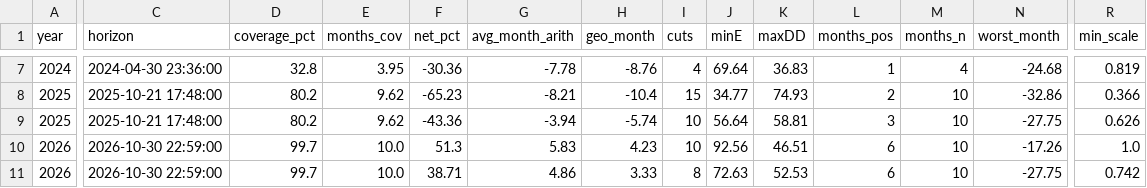
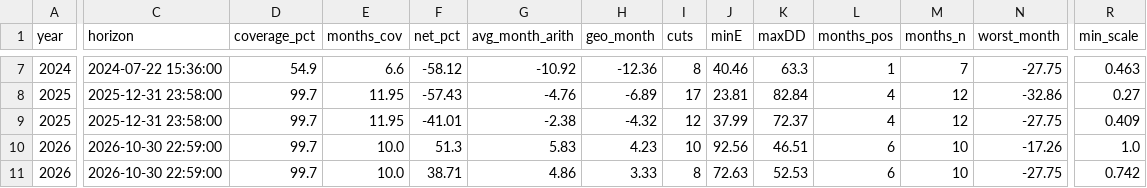
Before and after one commit to nadavsbz/jev-xauusd, a CSV file: docs/agents/grok_data/t400/t400_years.csv, drawn as a sheet; only a part is shown, gaps mark what is left out; removed rows and columns are numbered as before the commit, all else as after; rows hold the shown columns only; the diff covers the shown part only; the diff names each change by its address in the sheet, - before the commit and + after, or states it on an @@ line.

```diff
--- a/docs/agents/grok_data/t400/t400_years.csv
+++ b/docs/agents/grok_data/t400/t400_years.csv
-C7 (horizon): 2024-04-30 23:36:00
+C7 (horizon): 2024-07-22 15:36:00
-D7 (coverage_pct): 32.8
+D7 (coverage_pct): 54.9
-E7 (months_cov): 3.95
+E7 (months_cov): 6.6
-F7 (net_pct): -30.36
+F7 (net_pct): -58.12
-G7 (avg_month_arith): -7.78
+G7 (avg_month_arith): -10.92
-H7 (geo_month): -8.76
+H7 (geo_month): -12.36
-I7 (cuts): 4
+I7 (cuts): 8
-J7 (minE): 69.64
+J7 (minE): 40.46
-K7 (maxDD): 36.83
+K7 (maxDD): 63.3
-M7 (months_n): 4
+M7 (months_n): 7
-N7 (worst_month): -24.68
+N7 (worst_month): -27.75
-R7 (min_scale): 0.819
+R7 (min_scale): 0.463
-C8 (horizon): 2025-10-21 17:48:00
+C8 (horizon): 2025-12-31 23:58:00
-D8 (coverage_pct): 80.2
+D8 (coverage_pct): 99.7
-E8 (months_cov): 9.62
+E8 (months_cov): 11.95
-F8 (net_pct): -65.23
+F8 (net_pct): -57.43
-G8 (avg_month_arith): -8.21
+G8 (avg_month_arith): -4.76
-H8 (geo_month): -10.4
+H8 (geo_month): -6.89
-I8 (cuts): 15
+I8 (cuts): 17
-J8 (minE): 34.77
+J8 (minE): 23.81
-K8 (maxDD): 74.93
+K8 (maxDD): 82.84
-L8 (months_pos): 2
+L8 (months_pos): 4
-M8 (months_n): 10
+M8 (months_n): 12
-R8 (min_scale): 0.366
+R8 (min_scale): 0.27
-row 9: 2025 | 2025-10-21 17:48:00 | 80.2 | 9.62 | -43.36 | -3.94 | -5.74 | 10 | 56.64 | 58.81 | 3 | 10 | -27.75 | 0.626
+row 9: 2025 | 2025-12-31 23:58:00 | 99.7 | 11.95 | -41.01 | -2.38 | -4.32 | 12 | 37.99 | 72.37 | 4 | 12 | -27.75 | 0.409
```
Also changed, not shown: 1 added row, 1 removed row and 25 edited cells elsewhere in this file, docs/agents/grok_data/t400/t400_cuts.csv, docs/agents/grok_data/t400/t400_monthly.csv, 9 other files.
